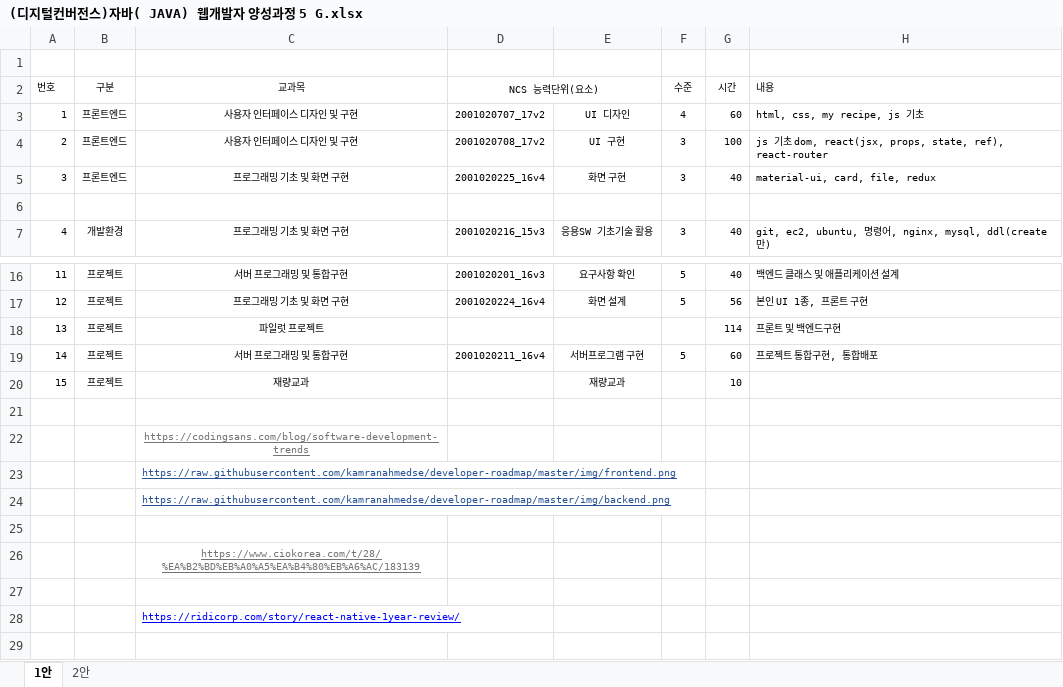
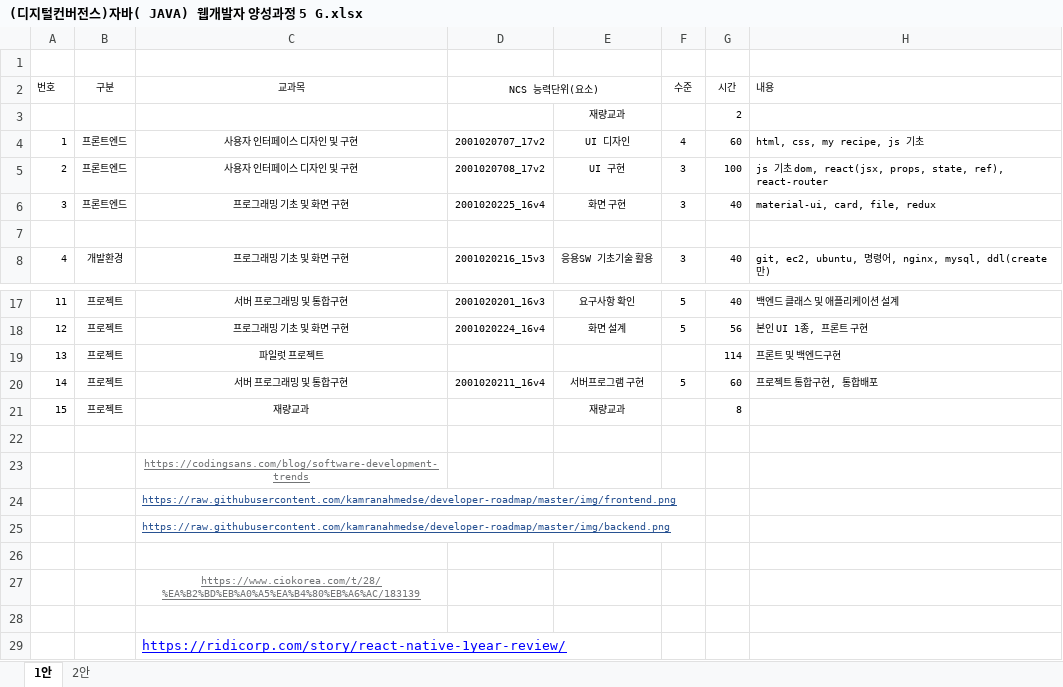
Before and after one commit to kdkcom1234/git2021, an Excel workbook: (디지털컨버전스)자바( JAVA) 웹개발자 양성과정 5 G.xlsx, sheet 1안, drawn as a sheet; only a part is shown, gaps mark what is left out; values as stored, in another font and other column widths than the file's, no borders; charts and pictures not drawn; addresses are those after the commit; the diff names each change by its address in the sheet, - before the commit and + after, or states it on an @@ line.

Commit message:
일정

```diff
--- a/(디지털컨버전스)자바( JAVA) 웹개발자 양성과정 5 G.xlsx (sheet 1안)
+++ b/(디지털컨버전스)자바( JAVA) 웹개발자 양성과정 5 G.xlsx (sheet 1안)
+row 3:  |  |  |  | 재량교과 |  | 2
-G21 (시간): 10
+G21 (시간): 8
@@ C29 text size: larger @@
```
Also changed, not shown: charts or pictures.
